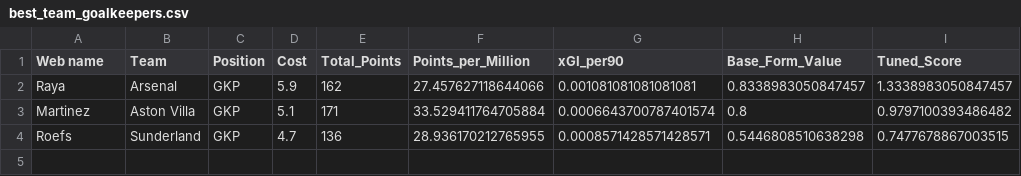
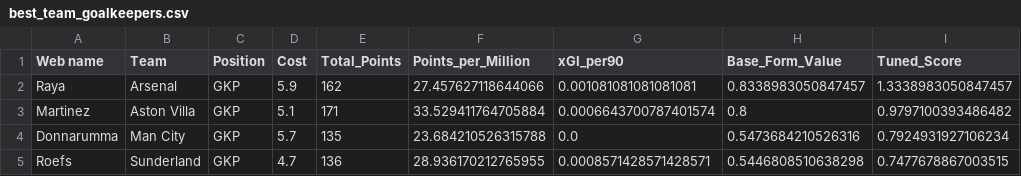
Before and after one commit to Dante777bm/fpl-data-collector, a CSV file: FPL_Data_2025-26/Insights/best_team_goalkeepers.csv, drawn as a sheet; the diff names each change by its address in the sheet, - before the commit and + after, or states it on an @@ line.

```diff
--- a/FPL_Data_2025-26/Insights/best_team_goalkeepers.csv
+++ b/FPL_Data_2025-26/Insights/best_team_goalkeepers.csv
+row 4: Donnarumma | Man City | GKP | 5.7 | 135 | 23.684210526315788 | 0.0 | 0.5473684210526316 | 0.7924931927106234
```
Also changed, not shown: FPL_Data_2025-26/Insights/best_shortlist.csv, FPL_Data_2025-26/Insights/best_team_forwards.csv, 6 other files.
